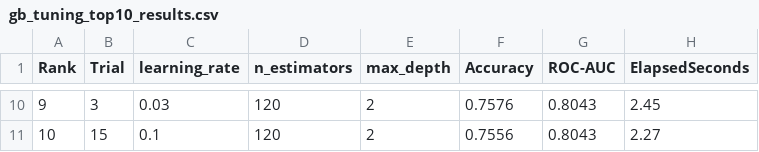
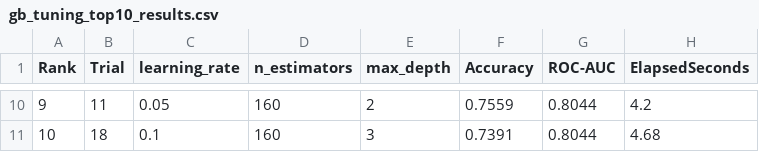
Before and after one commit to SKNETWORKS-FAMILY-AICAMP/SKN31-2nd-2Team, a CSV file: models/02_GradientBoosting/gb_tuning_top10_results.csv, drawn as a sheet; only a part is shown, gaps mark what is left out; the diff covers the shown part only.

```diff
--- a/models/02_GradientBoosting/gb_tuning_top10_results.csv
+++ b/models/02_GradientBoosting/gb_tuning_top10_results.csv
@@ -10,2 +10,2 @@
-9,3,0.03,120,2,0.7576,0.8043,2.45
-10,15,0.1,120,2,0.7556,0.8043,2.27
+9,11,0.05,160,2,0.7559,0.8044,4.2
+10,18,0.1,160,3,0.7391,0.8044,4.68
```
Also changed, not shown: 33 edited cells elsewhere in this file, 7 other files.
